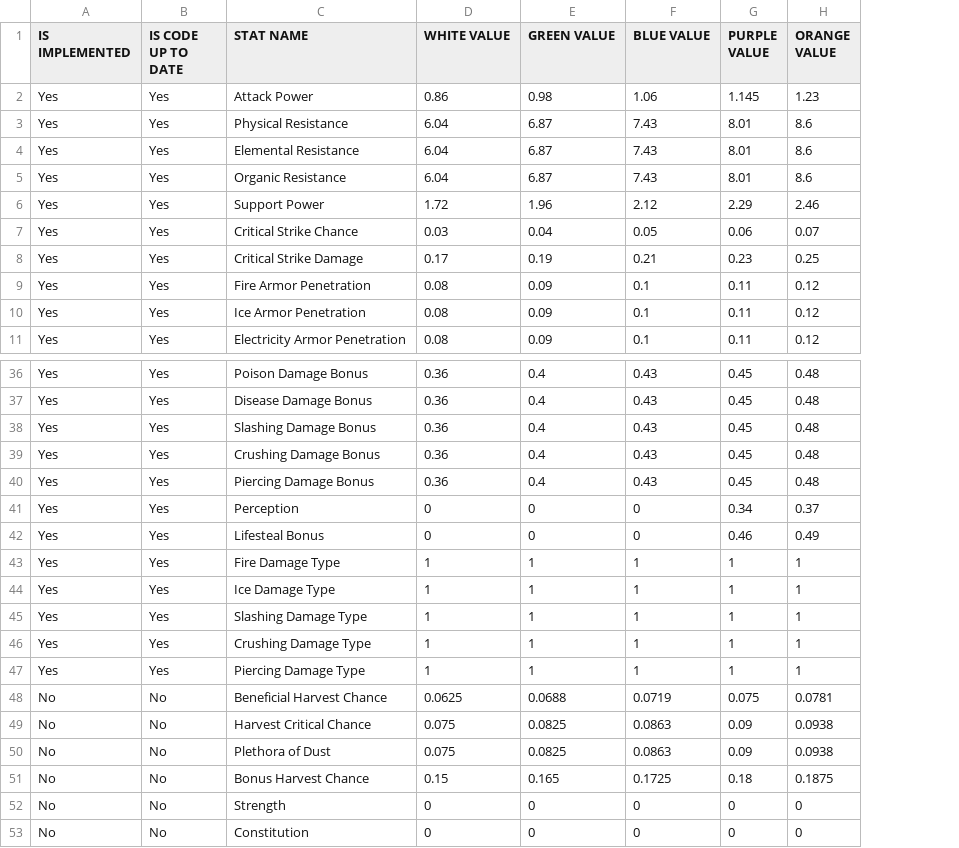
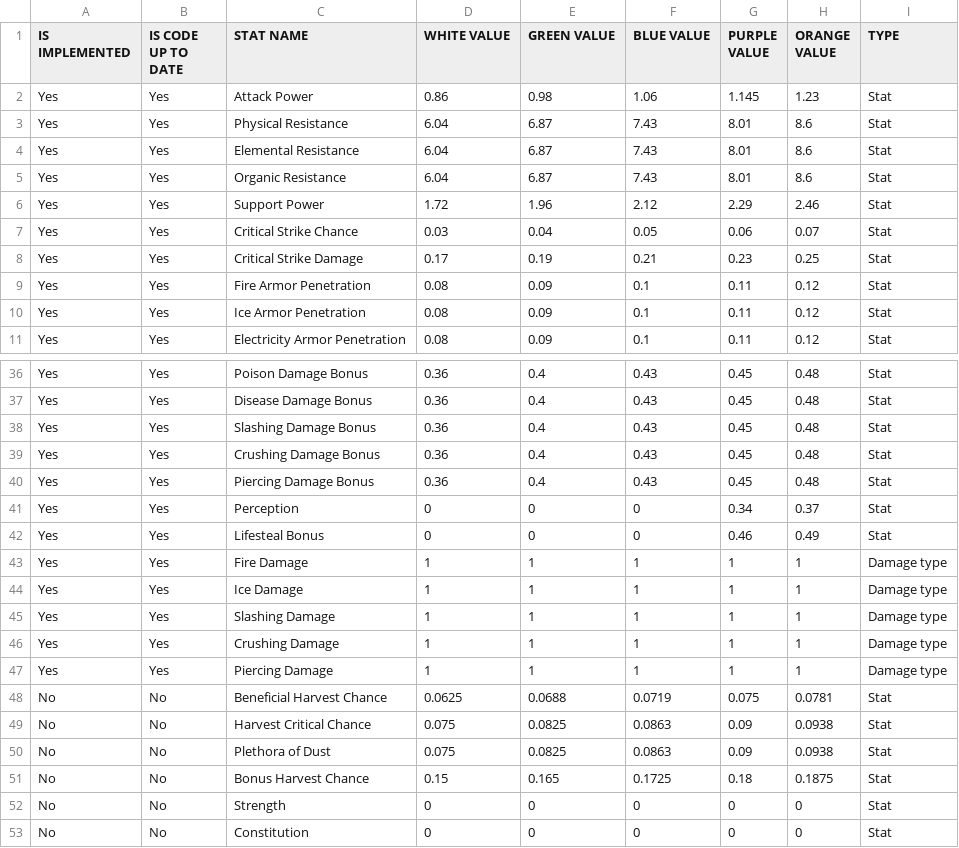
Before and after one commit to Protogenus/crowcraft, a TSV file: src/crowcraft/data-parser/item_files_generator/data/Crowcraft Data - Item Stats.tsv, drawn as a sheet; only a part is shown, gaps mark what is left out; the diff names each change by its address in the sheet, - before the commit and + after, or states it on an @@ line.

Commit message:
Customize the stat type when chosing your 'stat'. Current values are 'Stat', 'Material' and 'Damage Type'

```diff
--- a/src/crowcraft/data-parser/item_files_generator/data/Crowcraft Data - Item Stats.tsv
+++ b/src/crowcraft/data-parser/item_files_generator/data/Crowcraft Data - Item Stats.tsv
+column I (TYPE), rows 2-11: all Stat; rows 36-53: Stat | Stat | Stat | Stat | Stat | Stat | Stat | Damage type | Damage type | Damage type | Damage type | Damage type | Stat | Stat | Stat | Stat | Stat | Stat
-C43 (STAT NAME): Fire Damage Type
+C43 (STAT NAME): Fire Damage
-C44 (STAT NAME): Ice Damage Type
+C44 (STAT NAME): Ice Damage
-C45 (STAT NAME): Slashing Damage Type
+C45 (STAT NAME): Slashing Damage
-C46 (STAT NAME): Crushing Damage Type
+C46 (STAT NAME): Crushing Damage
-C47 (STAT NAME): Piercing Damage Type
+C47 (STAT NAME): Piercing Damage
```
Also changed, not shown: src/crowcraft/data-parser/item_files_generator/data/Crowcraft Data - Customizations.tsv, 4 other files.
